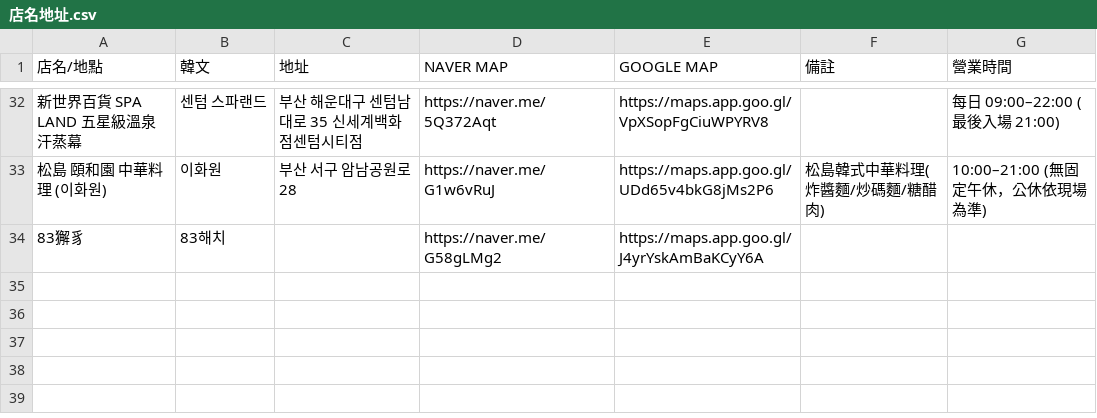
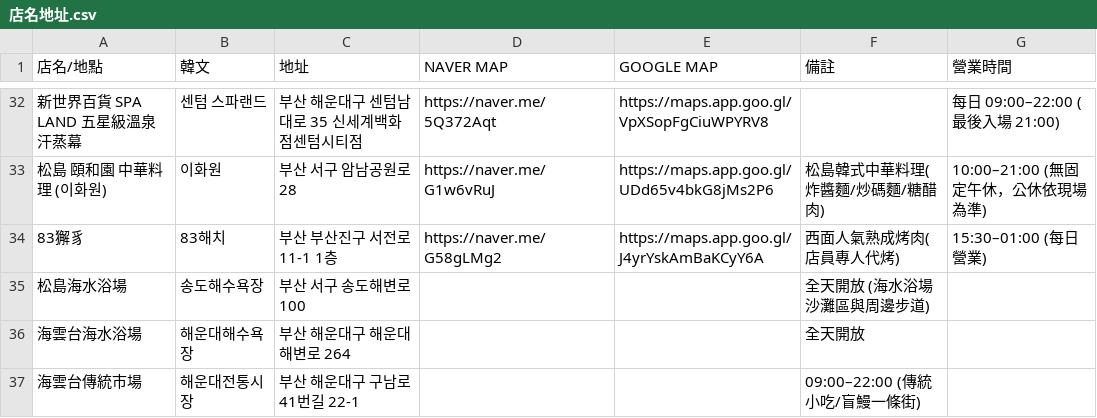
Before and after one commit to wilsonYM/busan-trip-2026, a CSV file: 店名地址.csv, drawn as a sheet; only a part is shown, gaps mark what is left out; the diff names each change by its address in the sheet, - before the commit and + after, or states it on an @@ line.

Commit message:
feat(data): complete missing spot info and add spots to 店名地址.csv

```diff
--- a/店名地址.csv
+++ b/店名地址.csv
-C34 (地址): (empty)
+C34 (地址): 부산 부산진구 서전로 11-1 1층
-F34 (備註): (empty)
+F34 (備註): 西面人氣熟成烤肉(店員專人代烤)
-G34 (營業時間): (empty)
+G34 (營業時間): 15:30–01:00 (每日營業)
+row 35: 松島海水浴場 | 송도해수욕장 | 부산 서구 송도해변로 100 |  |  | 全天開放 (海水浴場沙灘區與周邊步道)
+row 36: 海雲台海水浴場 | 해운대해수욕장 | 부산 해운대구 해운대해변로 264 |  |  | 全天開放
+row 37: 海雲台傳統市場 | 해운대전통시장 | 부산 해운대구 구남로41번길 22-1 |  |  | 09:00–22:00 (傳統小吃/盲鰻一條街)
```
